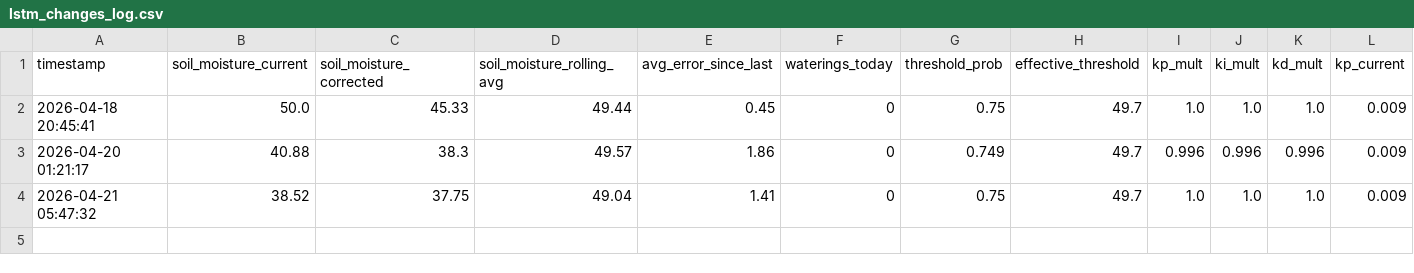
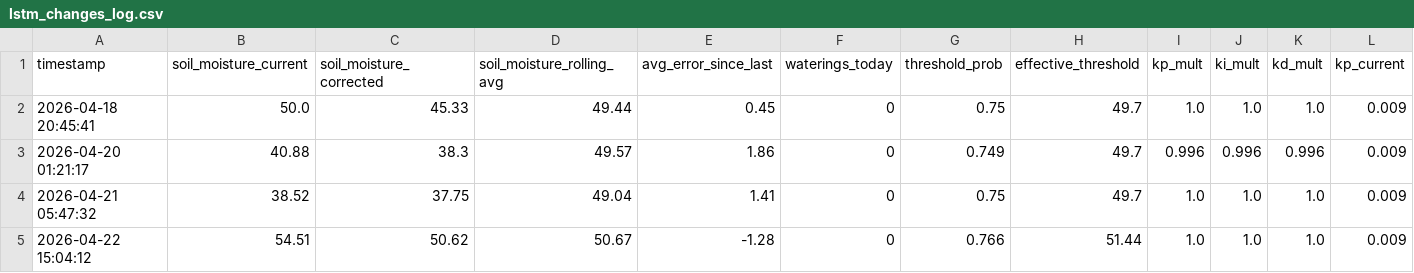
Before and after one commit to Snake54310/Soil_Water_Project, a CSV file: Project_Code/lstm_changes_log.csv, drawn as a sheet; only a part is shown; rows hold the shown columns only; the diff names each change by its address in the sheet, - before the commit and + after, or states it on an @@ line.

```diff
--- a/Project_Code/lstm_changes_log.csv
+++ b/Project_Code/lstm_changes_log.csv
+row 5: 2026-04-22 15:04:12 | 54.51 | 50.62 | 50.67 | -1.28 | 0 | 0.766 | 51.44 | 1.0 | 1.0 | 1.0 | 0.009
```
Also changed, not shown: Project_Code/gain_history_log.csv, 4 other files.
